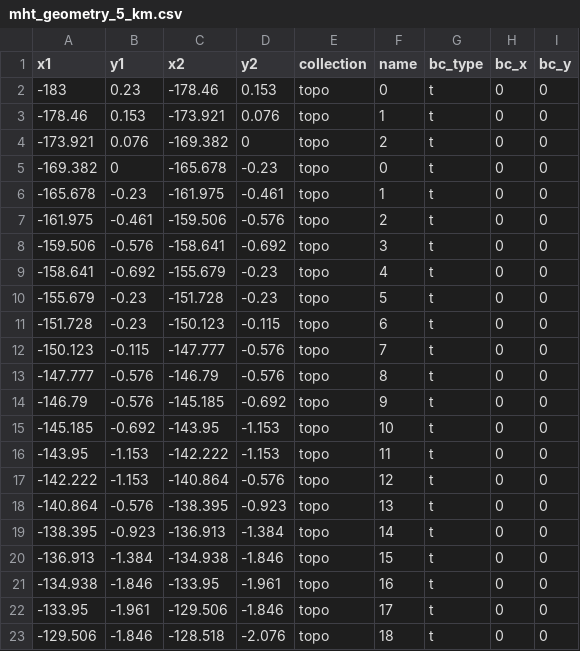
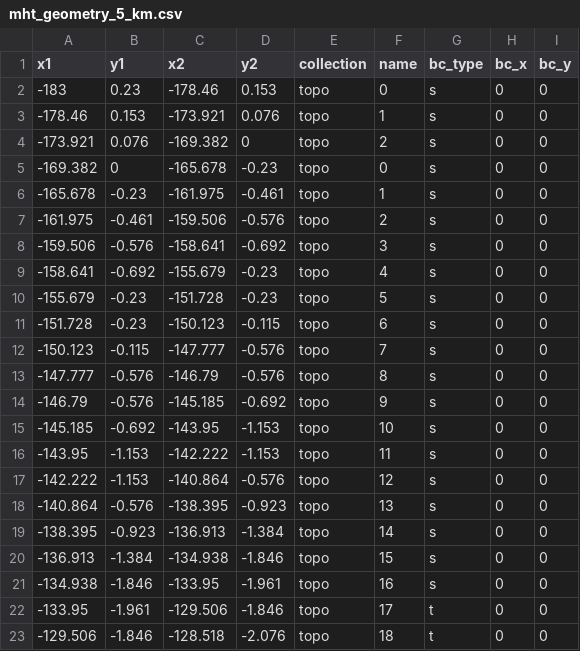
Before and after one commit to mallickrishg/bemcs, a CSV file: examples/hrf/mht_geometry_5_km.csv, drawn as a sheet; only a part is shown; the diff covers the shown part only.

```diff
--- a/examples/hrf/mht_geometry_5_km.csv
+++ b/examples/hrf/mht_geometry_5_km.csv
@@ -1,22 +1,22 @@
 x1,y1,x2,y2,collection,name,bc_type,bc_x,bc_y
--183,0.23,-178.46,0.153,topo,0,t,0,0
--178.46,0.153,-173.921,0.076,topo,1,t,0,0
--173.921,0.076,-169.382,0,topo,2,t,0,0
--169.382,0,-165.678,-0.23,topo,0,t,0,0
--165.678,-0.23,-161.975,-0.461,topo,1,t,0,0
--161.975,-0.461,-159.506,-0.576,topo,2,t,0,0
--159.506,-0.576,-158.641,-0.692,topo,3,t,0,0
--158.641,-0.692,-155.679,-0.23,topo,4,t,0,0
--155.679,-0.23,-151.728,-0.23,topo,5,t,0,0
--151.728,-0.23,-150.123,-0.115,topo,6,t,0,0
--150.123,-0.115,-147.777,-0.576,topo,7,t,0,0
--147.777,-0.576,-146.79,-0.576,topo,8,t,0,0
--146.79,-0.576,-145.185,-0.692,topo,9,t,0,0
--145.185,-0.692,-143.95,-1.153,topo,10,t,0,0
--143.95,-1.153,-142.222,-1.153,topo,11,t,0,0
--142.222,-1.153,-140.864,-0.576,topo,12,t,0,0
--140.864,-0.576,-138.395,-0.923,topo,13,t,0,0
--138.395,-0.923,-136.913,-1.384,topo,14,t,0,0
--136.913,-1.384,-134.938,-1.846,topo,15,t,0,0
--134.938,-1.846,-133.95,-1.961,topo,16,t,0,0
+-183,0.23,-178.46,0.153,topo,0,s,0,0
+-178.46,0.153,-173.921,0.076,topo,1,s,0,0
+-173.921,0.076,-169.382,0,topo,2,s,0,0
+-169.382,0,-165.678,-0.23,topo,0,s,0,0
+-165.678,-0.23,-161.975,-0.461,topo,1,s,0,0
+-161.975,-0.461,-159.506,-0.576,topo,2,s,0,0
+-159.506,-0.576,-158.641,-0.692,topo,3,s,0,0
+-158.641,-0.692,-155.679,-0.23,topo,4,s,0,0
+-155.679,-0.23,-151.728,-0.23,topo,5,s,0,0
+-151.728,-0.23,-150.123,-0.115,topo,6,s,0,0
+-150.123,-0.115,-147.777,-0.576,topo,7,s,0,0
+-147.777,-0.576,-146.79,-0.576,topo,8,s,0,0
+-146.79,-0.576,-145.185,-0.692,topo,9,s,0,0
+-145.185,-0.692,-143.95,-1.153,topo,10,s,0,0
+-143.95,-1.153,-142.222,-1.153,topo,11,s,0,0
+-142.222,-1.153,-140.864,-0.576,topo,12,s,0,0
+-140.864,-0.576,-138.395,-0.923,topo,13,s,0,0
+-138.395,-0.923,-136.913,-1.384,topo,14,s,0,0
+-136.913,-1.384,-134.938,-1.846,topo,15,s,0,0
+-134.938,-1.846,-133.95,-1.961,topo,16,s,0,0
 -133.95,-1.961,-129.506,-1.846,topo,17,t,0,0
```
Also changed, not shown: 53 edited cells elsewhere in this file, 1 other file.
